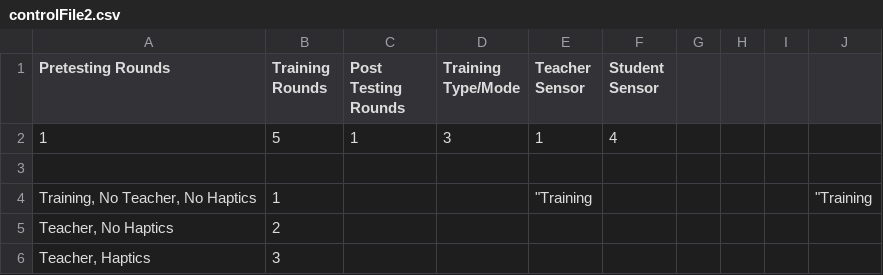
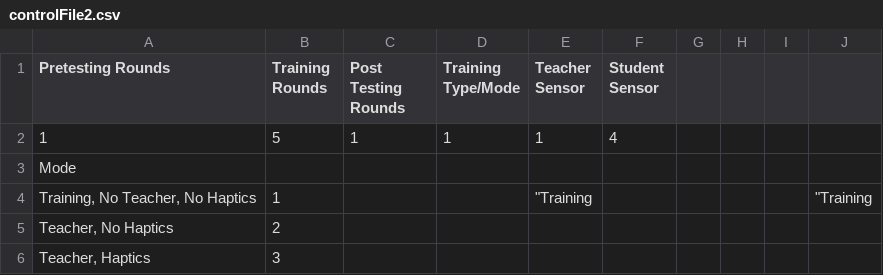
Before and after one commit to toazbenj/Vibrotactile-Feedback-Project, a CSV file: controlFile2.csv, drawn as a sheet.

```diff
--- a/controlFile2.csv
+++ b/controlFile2.csv
@@ -1,4 +1,4 @@
 Pretesting Rounds,Training Rounds,Post Testing Rounds,Training Type/Mode,Teacher Sensor,Student Sensor,,,,,,,,,
-1,5,1,3,1,4,,,,,,,,,
-,,,,,,,,,,,,,,
+1,5,1,1,1,4,,,,,,,,,
+Mode,,,,,,,,,,,,,,
 "Training, No Teacher, No Haptics",1,,,"			
```
Also changed, not shown: 5 other files.
